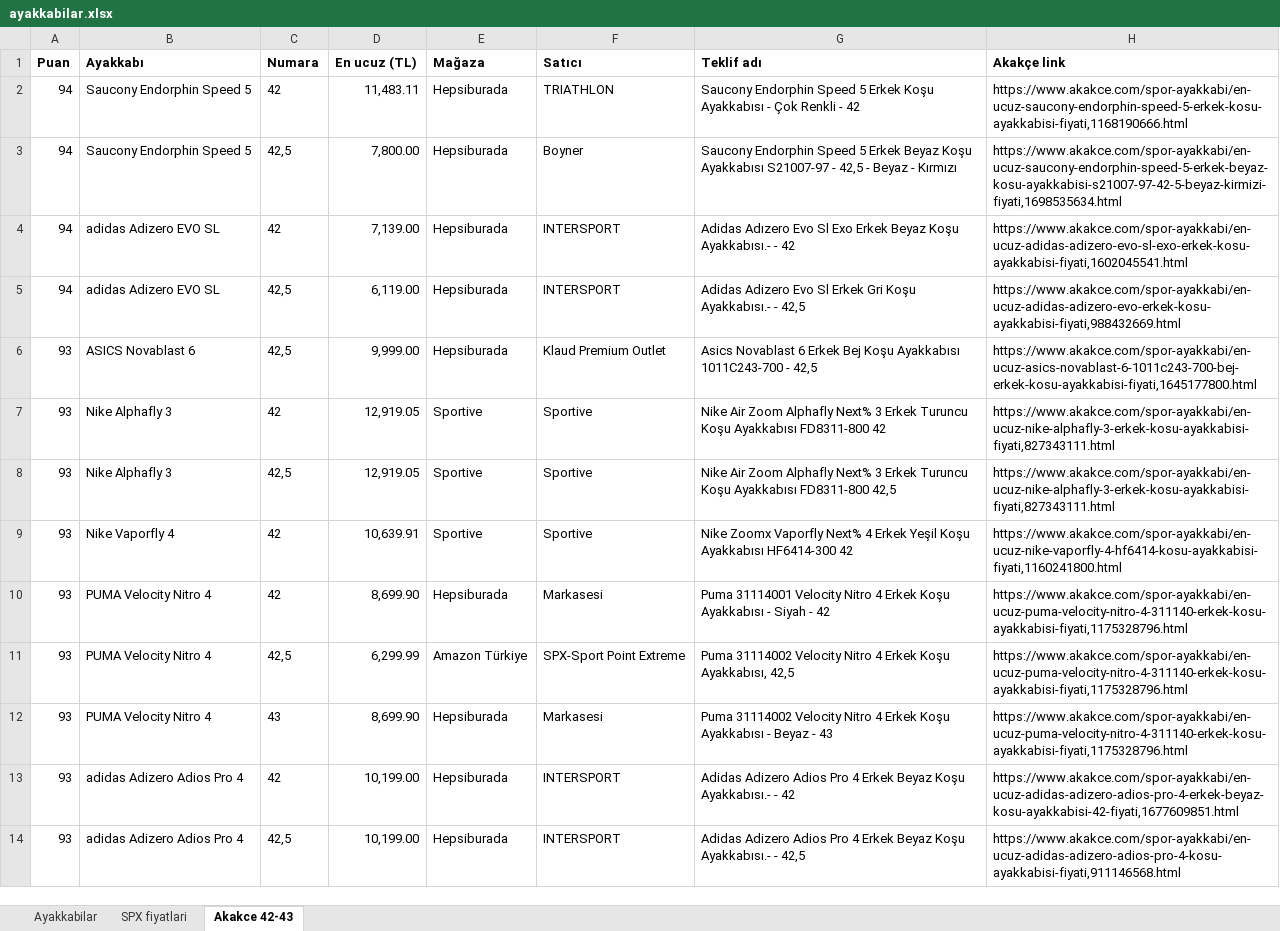
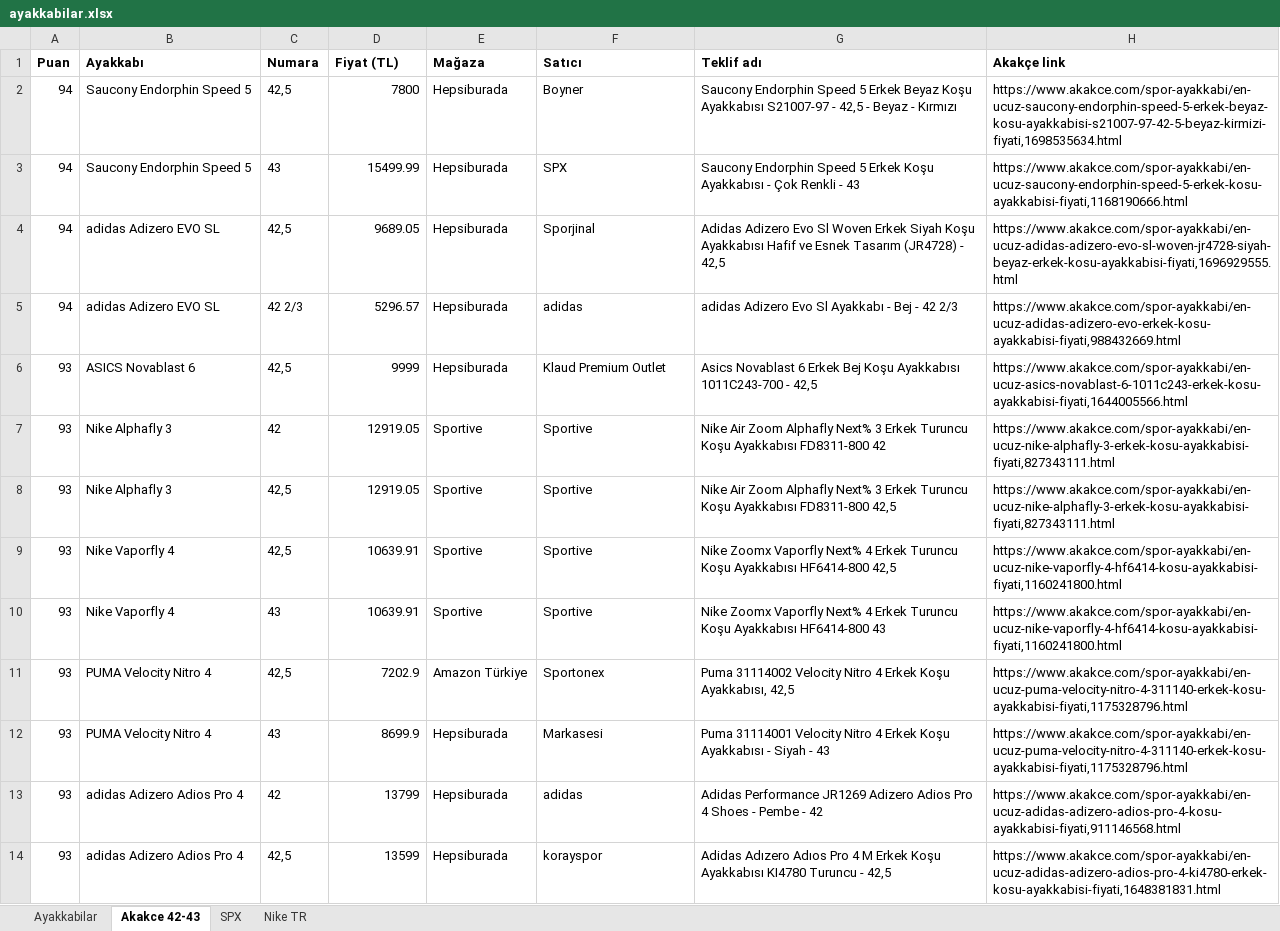
Before and after one commit to dunyaizleyen-art/deneme, an Excel workbook: ayakkabilar.xlsx, sheet Akakce 42-43, drawn as a sheet; only a part is shown; values as stored, in another font and other column widths than the file's, no borders; removed rows and columns are numbered as before the commit, all else as after; the diff covers the shown part only; the diff names each change by its address in the sheet, - before the commit and + after, or states it on an @@ line.

```diff
--- a/ayakkabilar.xlsx (sheet Akakce 42-43)
+++ b/ayakkabilar.xlsx (sheet Akakce 42-43)
-sheet tab: SPX fiyatlari
+sheet tab: SPX
+sheet tab: Nike TR
-D1: En ucuz (TL)
+D1: Fiyat (TL)
-row 2: 94 | Saucony Endorphin Speed 5 | 42 | 11,483.11 | Hepsiburada | TRIATHLON | Saucony Endorphin Speed 5 Erkek Koşu Ayakkabısı - Çok Renkli - 42 | https://www.akakce.com/spor-ayakkabi/en-ucuz-saucony-endorphin-speed-5-erkek-kosu-ayakkabisi-fiyati,1168190666.html
-D2 (Fiyat (TL)): 7,800.00
+D2 (Fiyat (TL)): 7800
+row 3: 94 | Saucony Endorphin Speed 5 | 43 | 15499.99 | Hepsiburada | SPX | Saucony Endorphin Speed 5 Erkek Koşu Ayakkabısı - Çok Renkli - 43 | https://www.akakce.com/spor-ayakkabi/en-ucuz-saucony-endorphin-speed-5-erkek-kosu-ayakkabisi-fiyati,1168190666.html
-C4 (Numara): 42
+C4 (Numara): 42,5
-D4 (Fiyat (TL)): 7,139.00
+D4 (Fiyat (TL)): 9689.05
-F4 (Satıcı): INTERSPORT
+F4 (Satıcı): Sporjinal
-G4 (Teklif adı): Adidas Adızero Evo Sl Exo Erkek Beyaz Koşu Ayakkabısı.- - 42
+G4 (Teklif adı): Adidas Adizero Evo Sl Woven Erkek Siyah Koşu Ayakkabısı Hafif ve Esnek Tasarım (JR4728) - 42,5
-H4 (Akakçe link): https://www.akakce.com/spor-ayakkabi/en-ucuz-adidas-adizero-evo-sl-exo-erkek-kosu-ayakkabisi-fiyati,1602045541.html
+H4 (Akakçe link): https://www.akakce.com/spor-ayakkabi/en-ucuz-adidas-adizero-evo-sl-woven-jr4728-siyah-beyaz-erkek-kosu-ayakkabisi-fiyati,1696929555.html
-C5 (Numara): 42,5
+C5 (Numara): 42 2/3
-D5 (Fiyat (TL)): 6,119.00
+D5 (Fiyat (TL)): 5296.57
-F5 (Satıcı): INTERSPORT
+F5 (Satıcı): adidas
-G5 (Teklif adı): Adidas Adizero Evo Sl Erkek Gri Koşu Ayakkabısı.- - 42,5
+G5 (Teklif adı): adidas Adizero Evo Sl Ayakkabı - Bej - 42 2/3
-D6 (Fiyat (TL)): 9,999.00
+D6 (Fiyat (TL)): 9999
-H6 (Akakçe link): https://www.akakce.com/spor-ayakkabi/en-ucuz-asics-novablast-6-1011c243-700-bej-erkek-kosu-ayakkabisi-fiyati,1645177800.html
+H6 (Akakçe link): https://www.akakce.com/spor-ayakkabi/en-ucuz-asics-novablast-6-1011c243-erkek-kosu-ayakkabisi-fiyati,1644005566.html
-D7:D8 (Fiyat (TL)): 12,919.05
+D7:D8 (Fiyat (TL)): 12919.05
+row 9: 93 | Nike Vaporfly 4 | 42,5 | 10639.91 | Sportive | Sportive | Nike Zoomx Vaporfly Next% 4 Erkek Turuncu Koşu Ayakkabısı HF6414-800 42,5 | https://www.akakce.com/spor-ayakkabi/en-ucuz-nike-vaporfly-4-hf6414-kosu-ayakkabisi-fiyati,1160241800.html
-C10 (Numara): 42
+C10 (Numara): 43
-D10 (Fiyat (TL)): 10,639.91
+D10 (Fiyat (TL)): 10639.91
-G10 (Teklif adı): …4 Erkek Yeşil Koşu Ayakkabısı HF6414-300 42
+G10 (Teklif adı): …4 Erkek Turuncu Koşu Ayakkabısı HF6414-800 43
-row 10: 93 | PUMA Velocity Nitro 4 | 42 | 8,699.90 | Hepsiburada | Markasesi | Puma 31114001 Velocity Nitro 4 Erkek Koşu Ayakkabısı - Siyah - 42 | https://www.akakce.com/spor-ayakkabi/en-ucuz-puma-velocity-nitro-4-311140-erkek-kosu-ayakkabisi-fiyati,1175328796.html
-D11 (Fiyat (TL)): 6,299.99
+D11 (Fiyat (TL)): 7202.9
-F11 (Satıcı): SPX-Sport Point Extreme
+F11 (Satıcı): Sportonex
-D12 (Fiyat (TL)): 8,699.90
+D12 (Fiyat (TL)): 8699.9
-G12 (Teklif adı): Puma 31114002 Velocity Nitro 4 Erkek Koşu Ayakkabısı - Beyaz - 43
+G12 (Teklif adı): Puma 31114001 Velocity Nitro 4 Erkek Koşu Ayakkabısı - Siyah - 43
-D13 (Fiyat (TL)): 10,199.00
+D13 (Fiyat (TL)): 13799
-F13 (Satıcı): INTERSPORT
+F13 (Satıcı): adidas
-G13 (Teklif adı): Adidas Adizero Adios Pro 4 Erkek Beyaz Koşu Ayakkabısı.- - 42
+G13 (Teklif adı): Adidas Performance JR1269 Adizero Adios Pro 4 Shoes - Pembe - 42
-H13 (Akakçe link): https://www.akakce.com/spor-ayakkabi/en-ucuz-adidas-adizero-adios-pro-4-erkek-beyaz-kosu-ayakkabisi-42-fiyati,1677609851.html
+H13 (Akakçe link): https://www.akakce.com/spor-ayakkabi/en-ucuz-adidas-adizero-adios-pro-4-kosu-ayakkabisi-fiyati,911146568.html
-D14 (Fiyat (TL)): 10,199.00
+D14 (Fiyat (TL)): 13599
-F14 (Satıcı): INTERSPORT
+F14 (Satıcı): korayspor
-G14 (Teklif adı): Adidas Adizero Adios Pro 4 Erkek Beyaz Koşu Ayakkabısı.- - 42,5
+G14 (Teklif adı): Adidas Adızero Adıos Pro 4 M Erkek Koşu Ayakkabısı KI4780 Turuncu - 42,5
-H14 (Akakçe link): https://www.akakce.com/spor-ayakkabi/en-ucuz-adidas-adizero-adios-pro-4-kosu-ayakkabisi-fiyati,911146568.html
+H14 (Akakçe link): https://www.akakce.com/spor-ayakkabi/en-ucuz-adidas-adizero-adios-pro-4-ki4780-erkek-kosu-ayakkabisi-fiyati,1648381831.html
```
Also changed, not shown: other rows of this sheet, sheet Ayakkabilar.
